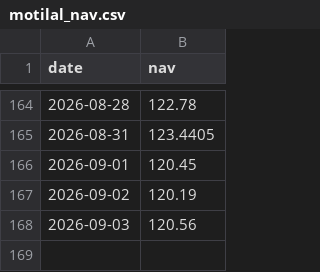
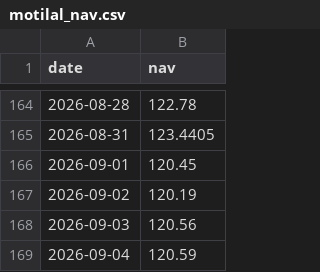
Before and after one commit to Debrup4395/swp-dashboard, a CSV file: motilal_nav.csv, drawn as a sheet; only a part is shown, gaps mark what is left out.

Commit message:
Update motilal_nav.csv

```diff
--- a/motilal_nav.csv
+++ b/motilal_nav.csv
@@ -168 +168,2 @@ date,nav
 2026-09-03,120.56
+2026-09-04,120.59
```
